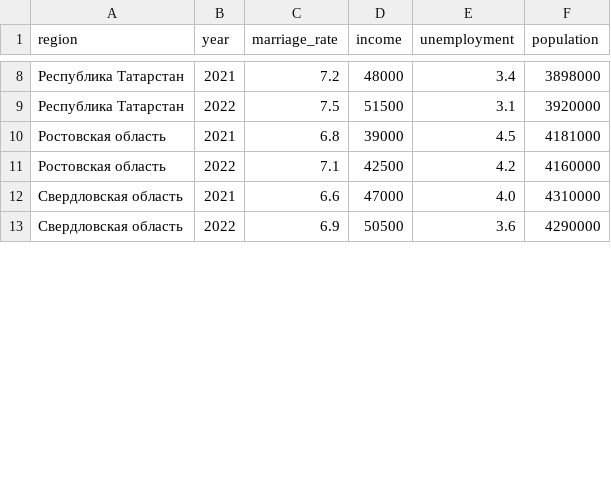
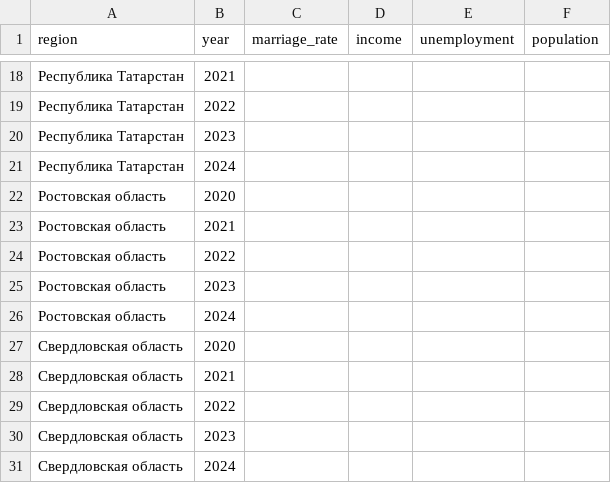
Before and after one commit to Enotlate/marriage-forecast-system, a CSV file: data/sample_marriage_data.csv, drawn as a sheet; only a part is shown, gaps mark what is left out; the diff covers the shown part only.

```diff
--- a/data/sample_marriage_data.csv
+++ b/data/sample_marriage_data.csv
@@ -8,6 +18,14 @@ region,year,marriage_rate,income,unemployment,population
-Республика Татарстан,2021,7.2,48000,3.4,3898000
-Республика Татарстан,2022,7.5,51500,3.1,3920000
-Ростовская область,2021,6.8,39000,4.5,4181000
-Ростовская область,2022,7.1,42500,4.2,4160000
-Свердловская область,2021,6.6,47000,4.0,4310000
-Свердловская область,2022,6.9,50500,3.6,4290000
+Республика Татарстан,2021,,,,
+Республика Татарстан,2022,,,,
+Республика Татарстан,2023,,,,
+Республика Татарстан,2024,,,,
+Ростовская область,2020,,,,
+Ростовская область,2021,,,,
+Ростовская область,2022,,,,
+Ростовская область,2023,,,,
+Ростовская область,2024,,,,
+Свердловская область,2020,,,,
+Свердловская область,2021,,,,
+Свердловская область,2022,,,,
+Свердловская область,2023,,,,
+Свердловская область,2024,,,,
```
Also changed, not shown: 17 added rows and 36 edited cells elsewhere in this file, 2 other files.
